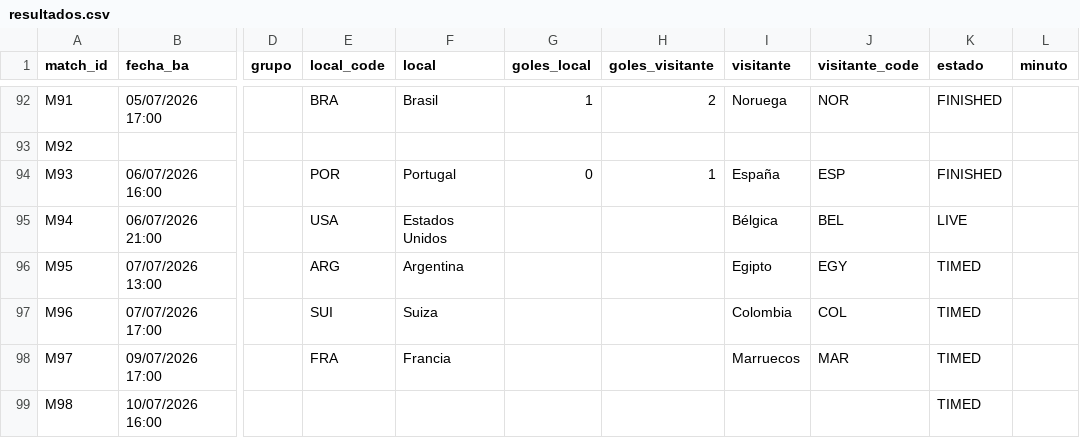
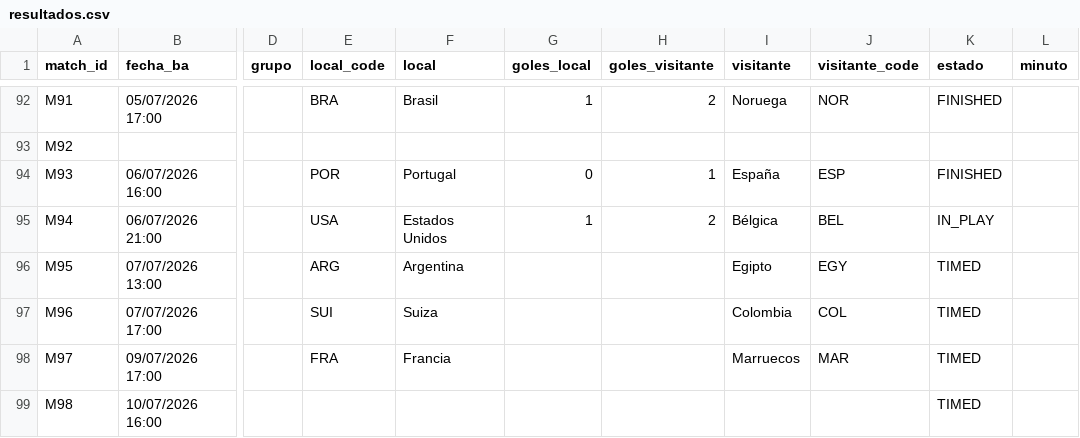
Before and after one commit to allerand/mundial-resultados, a CSV file: data/resultados.csv, drawn as a sheet; only a part is shown, gaps mark what is left out; the diff names each change by its address in the sheet, - before the commit and + after, or states it on an @@ line.

```diff
--- a/data/resultados.csv
+++ b/data/resultados.csv
-G95 (goles_local): (empty)
+G95 (goles_local): 1
-H95 (goles_visitante): (empty)
+H95 (goles_visitante): 2
-K95 (estado): LIVE
+K95 (estado): IN_PLAY
```
Also changed, not shown: 2 other files.
